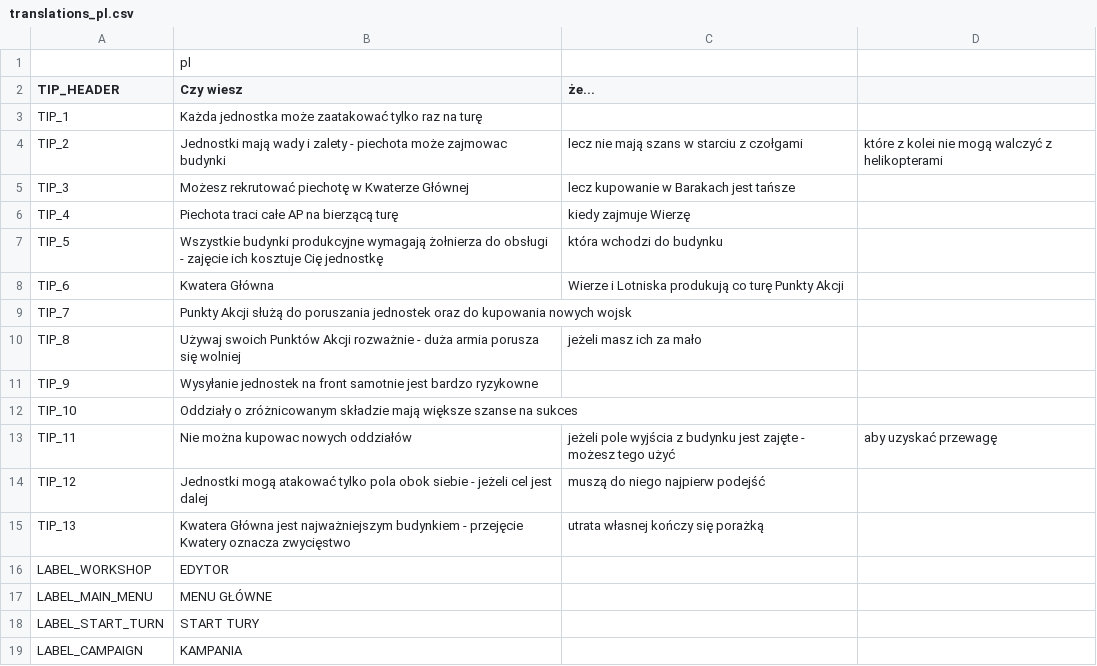
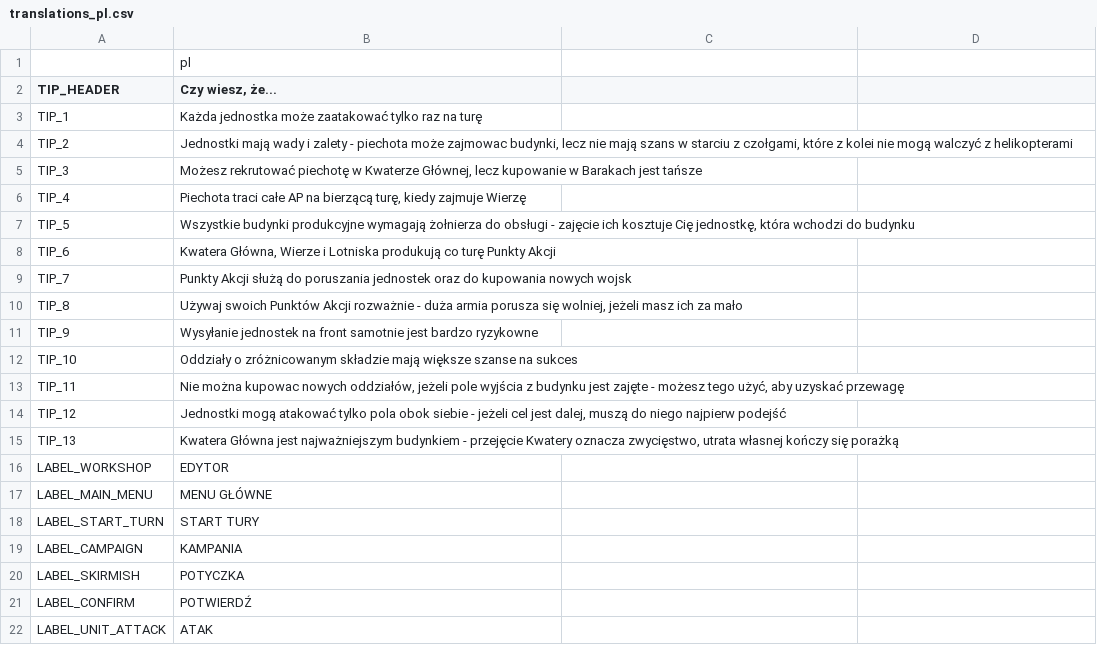
Before and after one commit to w84death/Tanks-of-Freedom, a CSV file: translations/translations_pl.csv, drawn as a sheet; only a part is shown; the shorter side is filled out with more unchanged rows; the diff names each change by its address in the sheet, - before the commit and + after, or states it on an @@ line.

```diff
--- a/translations/translations_pl.csv
+++ b/translations/translations_pl.csv
-B2: Czy wiesz
+B2: Czy wiesz, że...
-C2: że...
+C2: (empty)
-B4 (Czy wiesz, że...): …może zajmowac budynki
+B4 (Czy wiesz, że...): …może zajmowac budynki, lecz nie mają szans w starciu z czołgami, które z kolei nie mogą walczyć z helikopterami
-C4: lecz nie mają szans w starciu z czołgami
+C4: (empty)
-D4: które z kolei nie mogą walczyć z helikopterami
+D4: (empty)
-B5 (Czy wiesz, że...): …w Kwaterze Głównej
+B5 (Czy wiesz, że...): …w Kwaterze Głównej, lecz kupowanie w Barakach jest tańsze
-C5: lecz kupowanie w Barakach jest tańsze
+C5: (empty)
-B6 (Czy wiesz, że...): …na bierzącą turę
+B6 (Czy wiesz, że...): …na bierzącą turę, kiedy zajmuje Wierzę
-C6: kiedy zajmuje Wierzę
+C6: (empty)
-B7 (Czy wiesz, że...): …kosztuje Cię jednostkę
+B7 (Czy wiesz, że...): …kosztuje Cię jednostkę, która wchodzi do budynku
-C7: która wchodzi do budynku
+C7: (empty)
-B8 (Czy wiesz, że...): Kwatera Główna
+B8 (Czy wiesz, że...): Kwatera Główna, Wierze i Lotniska produkują co turę Punkty Akcji
-C8: Wierze i Lotniska produkują co turę Punkty Akcji
+C8: (empty)
-B10 (Czy wiesz, że...): …porusza się wolniej
+B10 (Czy wiesz, że...): …porusza się wolniej, jeżeli masz ich za mało
-C10: jeżeli masz ich za mało
+C10: (empty)
-B13 (Czy wiesz, że...): …kupowac nowych oddziałów
+B13 (Czy wiesz, że...): …kupowac nowych oddziałów, jeżeli pole wyjścia z budynku jest zajęte - możesz tego użyć, aby uzyskać przewagę
-C13: jeżeli pole wyjścia z budynku jest zajęte - możesz tego użyć
+C13: (empty)
-D13: aby uzyskać przewagę
+D13: (empty)
-B14 (Czy wiesz, że...): …cel jest dalej
+B14 (Czy wiesz, że...): …cel jest dalej, muszą do niego najpierw podejść
-C14: muszą do niego najpierw podejść
+C14: (empty)
-B15 (Czy wiesz, że...): …Kwatery oznacza zwycięstwo
+B15 (Czy wiesz, że...): …Kwatery oznacza zwycięstwo, utrata własnej kończy się porażką
-C15: utrata własnej kończy się porażką
+C15: (empty)
```
Also changed, not shown: translations/campaigns/campaign.csv, translations/translations.csv, 13 other files.
